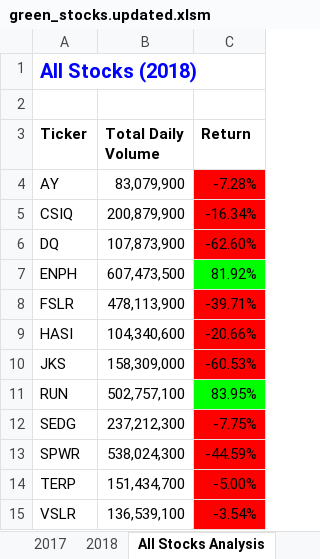
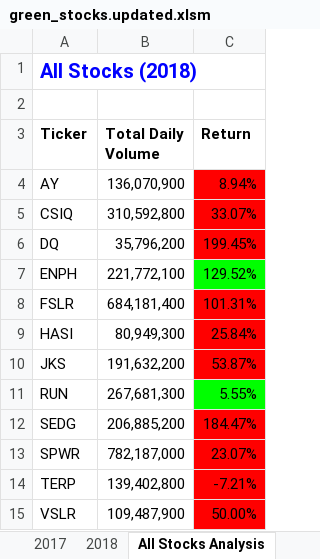
Before and after one commit to JoelS-76/stock-analysis, an Excel workbook: green_stocks.updated.xlsm, sheet All Stocks Analysis, drawn as a sheet; values as stored, in another font and other column widths than the file's, no borders; charts and pictures not drawn; the diff names each change by its address in the sheet, - before the commit and + after, or states it on an @@ line.

Commit message:
Buttons and year changing

```diff
--- a/green_stocks.updated.xlsm (sheet All Stocks Analysis)
+++ b/green_stocks.updated.xlsm (sheet All Stocks Analysis)
-B4 (Total Daily Volume): 83,079,900
+B4 (Total Daily Volume): 136,070,900
-C4 (Return): -7.28%
+C4 (Return): 8.94%
-B5 (Total Daily Volume): 200,879,900
+B5 (Total Daily Volume): 310,592,800
-C5 (Return): -16.34%
+C5 (Return): 33.07%
-B6 (Total Daily Volume): 107,873,900
+B6 (Total Daily Volume): 35,796,200
-C6 (Return): -62.60%
+C6 (Return): 199.45%
-B7 (Total Daily Volume): 607,473,500
+B7 (Total Daily Volume): 221,772,100
-C7 (Return): 81.92%
+C7 (Return): 129.52%
-B8 (Total Daily Volume): 478,113,900
+B8 (Total Daily Volume): 684,181,400
-C8 (Return): -39.71%
+C8 (Return): 101.31%
-B9 (Total Daily Volume): 104,340,600
+B9 (Total Daily Volume): 80,949,300
-C9 (Return): -20.66%
+C9 (Return): 25.84%
-B10 (Total Daily Volume): 158,309,000
+B10 (Total Daily Volume): 191,632,200
-C10 (Return): -60.53%
+C10 (Return): 53.87%
-B11 (Total Daily Volume): 502,757,100
+B11 (Total Daily Volume): 267,681,300
-C11 (Return): 83.95%
+C11 (Return): 5.55%
-B12 (Total Daily Volume): 237,212,300
+B12 (Total Daily Volume): 206,885,200
-C12 (Return): -7.75%
+C12 (Return): 184.47%
-B13 (Total Daily Volume): 538,024,300
+B13 (Total Daily Volume): 782,187,000
-C13 (Return): -44.59%
+C13 (Return): 23.07%
-B14 (Total Daily Volume): 151,434,700
+B14 (Total Daily Volume): 139,402,800
-C14 (Return): -5.00%
+C14 (Return): -7.21%
-B15 (Total Daily Volume): 136,539,100
+B15 (Total Daily Volume): 109,487,900
-C15 (Return): -3.54%
+C15 (Return): 50.00%
```
Also changed, not shown: sheet 2017, sheet 2018, charts or pictures.
